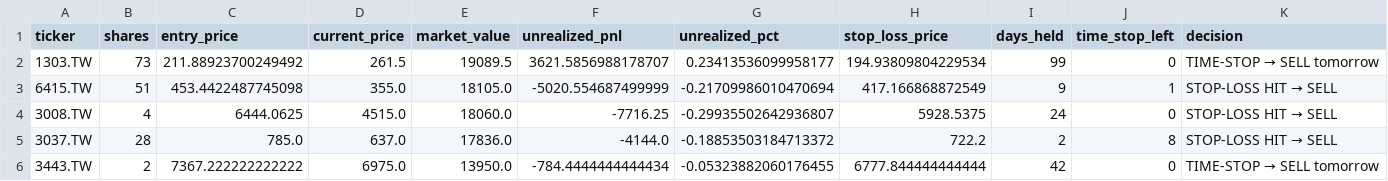
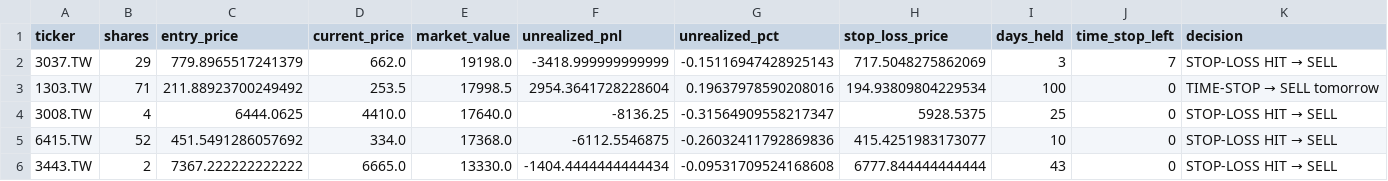
Before and after one commit to Yu-ChangCheng/PingPingPongPongTW, a CSV file: docs/data/holdings.csv, drawn as a sheet.

```diff
--- a/docs/data/holdings.csv
+++ b/docs/data/holdings.csv
@@ -1,6 +1,6 @@
 ticker,shares,entry_price,current_price,market_value,unrealized_pnl,unrealized_pct,stop_loss_price,days_held,time_stop_left,decision
-1303.TW,73,211.88923700249492,261.5,19089.5,3621.5856988178707,0.23413536099958177,194.93809804229534,99,0,TIME-STOP → SELL tomorrow
-6415.TW,51,453.4422487745098,355.0,18105.0,-5020.554687499999,-0.21709986010470694,417.166868872549,9,1,STOP-LOSS HIT → SELL
-3008.TW,4,6444.0625,4515.0,18060.0,-7716.25,-0.29935502642936807,5928.5375,24,0,STOP-LOSS HIT → SELL
-3037.TW,28,785.0,637.0,17836.0,-4144.0,-0.18853503184713372,722.2,2,8,STOP-LOSS HIT → SELL
-3443.TW,2,7367.222222222222,6975.0,13950.0,-784.4444444444434,-0.05323882060176455,6777.844444444444,42,0,TIME-STOP → SELL tomorrow
+3037.TW,29,779.8965517241379,662.0,19198.0,-3418.999999999999,-0.15116947428925143,717.5048275862069,3,7,STOP-LOSS HIT → SELL
+1303.TW,71,211.88923700249492,253.5,17998.5,2954.3641728228604,0.19637978590208016,194.93809804229534,100,0,TIME-STOP → SELL tomorrow
+3008.TW,4,6444.0625,4410.0,17640.0,-8136.25,-0.31564909558217347,5928.5375,25,0,STOP-LOSS HIT → SELL
+6415.TW,52,451.5491286057692,334.0,17368.0,-6112.5546875,-0.26032411792869836,415.4251983173077,10,0,STOP-LOSS HIT → SELL
+3443.TW,2,7367.222222222222,6665.0,13330.0,-1404.4444444444434,-0.09531709524168608,6777.844444444444,43,0,STOP-LOSS HIT → SELL
```
Also changed, not shown: docs/data/feature_importance.csv, docs/data/live_portfolio_history.csv, 9 other files.
